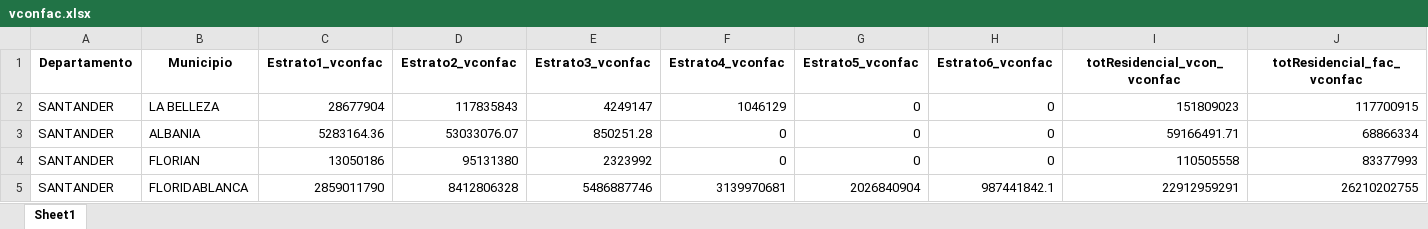
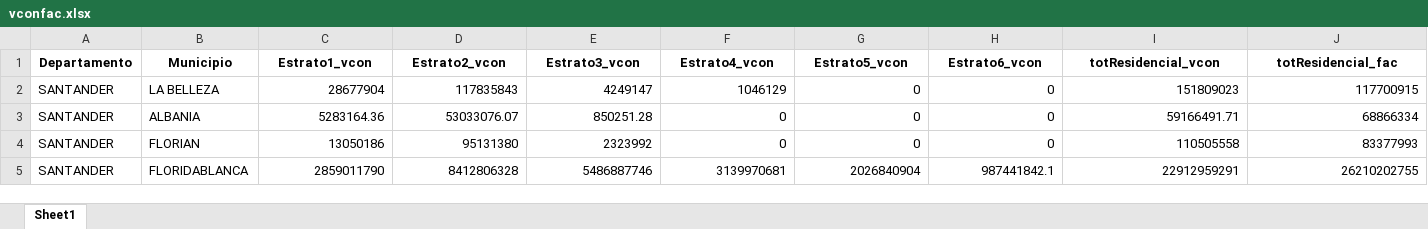
Before and after one commit to jtabordaj/research_eslatina, an Excel workbook: sui/data/gas/2021/output/vconfac.xlsx, sheet Sheet1, drawn as a sheet; only a part is shown; values as stored, in another font and other column widths than the file's, no borders; the diff names each change by its address in the sheet, - before the commit and + after, or states it on an @@ line.

```diff
--- a/sui/data/gas/2021/output/vconfac.xlsx (sheet Sheet1)
+++ b/sui/data/gas/2021/output/vconfac.xlsx (sheet Sheet1)
-C1: Estrato1_vconfac
+C1: Estrato1_vcon
-D1: Estrato2_vconfac
+D1: Estrato2_vcon
-E1: Estrato3_vconfac
+E1: Estrato3_vcon
-F1: Estrato4_vconfac
+F1: Estrato4_vcon
-G1: Estrato5_vconfac
+G1: Estrato5_vcon
-H1: Estrato6_vconfac
+H1: Estrato6_vcon
-I1: totResidencial_vcon_vconfac
+I1: totResidencial_vcon
-J1: totResidencial_fac_vconfac
+J1: totResidencial_fac
```
Also changed, not shown: sui/data/gas/2021/output/sus.xlsx, sui/data/gas/2021/output/tcon.xlsx, 11 other files.
